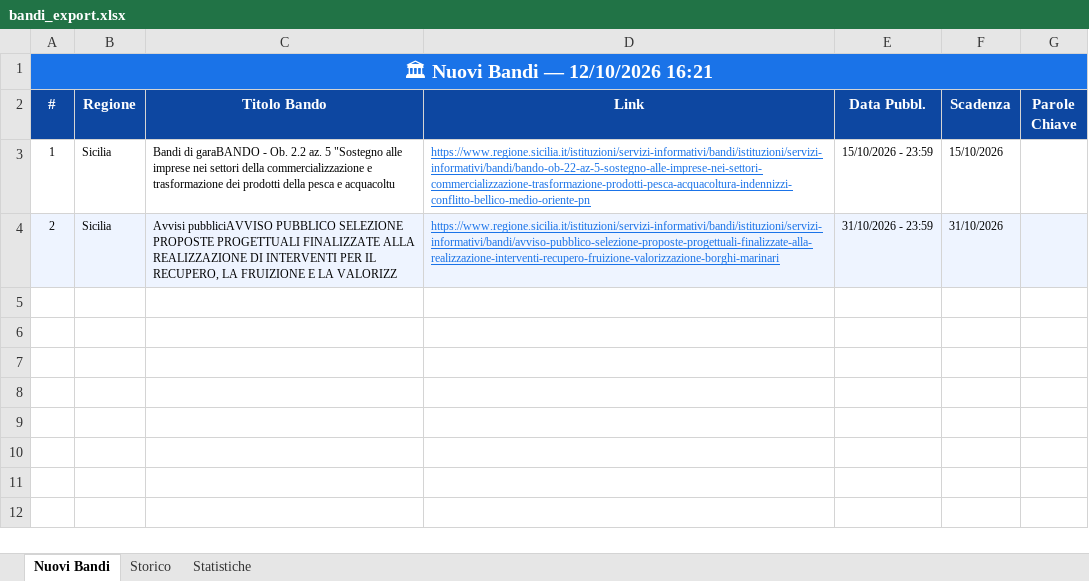
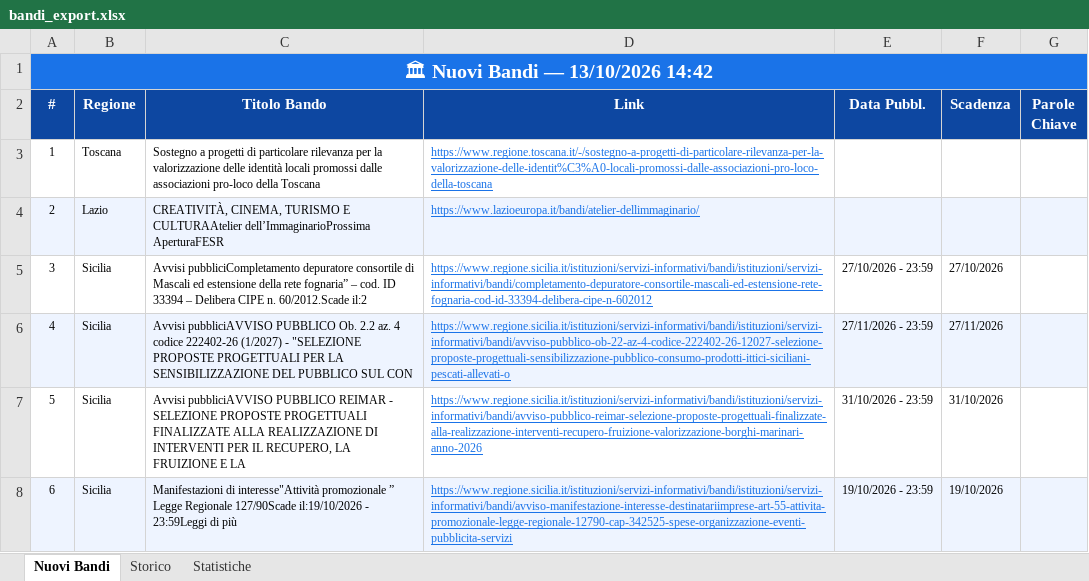
Before and after one commit to cdalvise/bandi-monitor, an Excel workbook: data/bandi_export.xlsx, sheet Nuovi Bandi, drawn as a sheet; values as stored, in another font and other column widths than the file's, no borders; addresses are those after the commit; the diff names each change by its address in the sheet, - before the commit and + after, or states it on an @@ line.

```diff
--- a/data/bandi_export.xlsx (sheet Nuovi Bandi)
+++ b/data/bandi_export.xlsx (sheet Nuovi Bandi)
-A1 (#): 🏛 Nuovi Bandi — 12/10/2026 16:21
+A1 (#): 🏛 Nuovi Bandi — 13/10/2026 14:42
-B3 (Regione): Sicilia
+B3 (Regione): Toscana
-C3 (Titolo Bando): Bandi di garaBANDO - Ob. 2.2 az. 5 "Sostegno alle imprese nei settori della commercializzazione e trasformazione dei prodotti della pesca e acquacoltu
+C3 (Titolo Bando): Sostegno a progetti di particolare rilevanza per la valorizzazione delle identità locali promossi dalle associazioni pro-loco della Toscana
-D3 (Link): https://www.regione.sicilia.it/istituzioni/servizi-informativi/bandi/istituzioni/servizi-informativi/bandi/bando-ob-22-az-5-sostegno-alle-imprese-nei-settori-commercializzazione-trasformazione-prodotti-pesca-acquacoltura-indennizzi-conflitto-bellico-medio-oriente-pn
+D3 (Link): https://www.regione.toscana.it/-/sostegno-a-progetti-di-particolare-rilevanza-per-la-valorizzazione-delle-identit%C3%A0-locali-promossi-dalle-associazioni-pro-loco-della-toscana
-E3 (Data Pubbl.): 15/10/2026 - 23:59
+E3 (Data Pubbl.): (empty)
-F3 (Scadenza): 15/10/2026
+F3 (Scadenza): (empty)
+row 4: 2 | Lazio | CREATIVITÀ, CINEMA, TURISMO E CULTURAAtelier dell’ImmaginarioProssima AperturaFESR | https://www.lazioeuropa.it/bandi/atelier-dellimmaginario/
+row 5: 3 | Sicilia | Avvisi pubbliciCompletamento depuratore consortile di Mascali ed estensione della rete fognaria” – cod. ID 33394 – Delibera CIPE n. 60/2012.Scade il:2 | https://www.regione.sicilia.it/istituzioni/servizi-informativi/bandi/istituzioni/servizi-informativi/bandi/completamento-depuratore-consortile-mascali-ed-estensione-rete-fognaria-cod-id-33394-delibera-cipe-n-602012 | 27/10/2026 - 23:59 | 27/10/2026
+row 6: 4 | Sicilia | Avvisi pubbliciAVVISO PUBBLICO Ob. 2.2 az. 4 codice 222402-26 (1/2027) - "SELEZIONE PROPOSTE PROGETTUALI PER LA SENSIBILIZZAZIONE DEL PUBBLICO SUL CON | https://www.regione.sicilia.it/istituzioni/servizi-informativi/bandi/istituzioni/servizi-informativi/bandi/avviso-pubblico-ob-22-az-4-codice-222402-26-12027-selezione-proposte-progettuali-sensibilizzazione-pubblico-consumo-prodotti-ittici-siciliani-pescati-allevati-o | 27/11/2026 - 23:59 | 27/11/2026
-A7 (#): 2
+A7 (#): 5
-A7:G7 fill: #EEF4FF
+A7:G7 fill: none
-C7 (Titolo Bando): …pubbliciAVVISO PUBBLICO SELEZIONE PROPOSTE PROGETTUALI FINALIZZATE ALLA REALIZZAZIONE DI INTERVENTI PER IL RECUPERO, LA FRUIZIONE E LA VALORIZZ
+C7 (Titolo Bando): …pubbliciAVVISO PUBBLICO REIMAR - SELEZIONE PROPOSTE PROGETTUALI FINALIZZATE ALLA REALIZZAZIONE DI INTERVENTI PER IL RECUPERO, LA FRUIZIONE E LA
-D7 (Link): https://www.regione.sicilia.it/istituzioni/servizi-informativi/bandi/istituzioni/servizi-informativi/bandi/avviso-pubblico-selezione-proposte-progettuali-finalizzate-alla-realizzazione-interventi-recupero-fruizione-valorizzazione-borghi-marinari
+D7 (Link): https://www.regione.sicilia.it/istituzioni/servizi-informativi/bandi/istituzioni/servizi-informativi/bandi/avviso-pubblico-reimar-selezione-proposte-progettuali-finalizzate-alla-realizzazione-interventi-recupero-fruizione-valorizzazione-borghi-marinari-anno-2026
+row 8: 6 | Sicilia | Manifestazioni di interesse"Attività promozionale ” Legge Regionale 127/90Scade il:19/10/2026 - 23:59Leggi di più | https://www.regione.sicilia.it/istituzioni/servizi-informativi/bandi/istituzioni/servizi-informativi/bandi/avviso-manifestazione-interesse-destinatariimprese-art-55-attivita-promozionale-legge-regionale-12790-cap-342525-spese-organizzazione-eventi-pubblicita-servizi | 19/10/2026 - 23:59 | 19/10/2026
```
Also changed, not shown: sheet Storico, sheet Statistiche, 1 other file.
